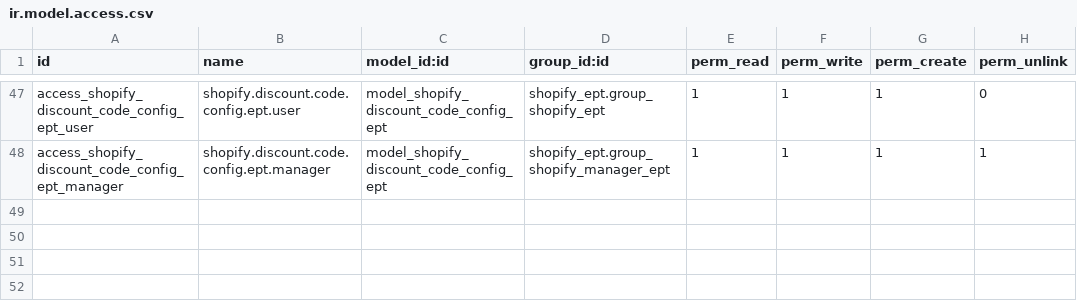
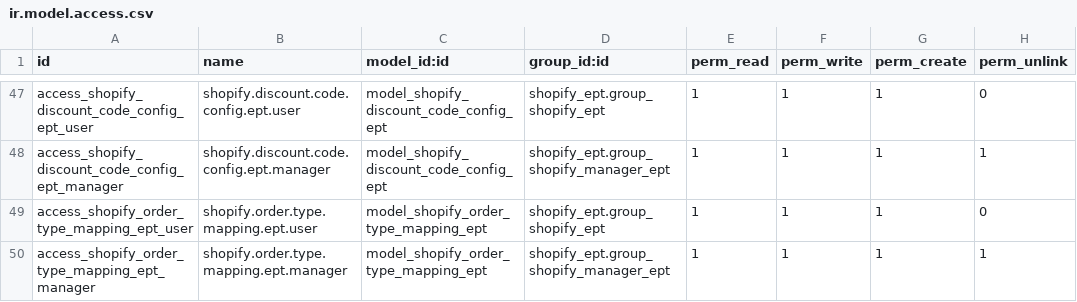
Before and after one commit to P2-Business-Solutions/shopify_ept, a CSV file: security/ir.model.access.csv, drawn as a sheet; only a part is shown, gaps mark what is left out; the diff names each change by its address in the sheet, - before the commit and + after, or states it on an @@ line.

Commit message:
Add Shopify tag mappings for imported order types

```diff
--- a/security/ir.model.access.csv
+++ b/security/ir.model.access.csv
+row 49: access_shopify_order_type_mapping_ept_user | shopify.order.type.mapping.ept.user | model_shopify_order_type_mapping_ept | shopify_ept.group_shopify_ept | 1 | 1 | 1 | 0
+row 50: access_shopify_order_type_mapping_ept_manager | shopify.order.type.mapping.ept.manager | model_shopify_order_type_mapping_ept | shopify_ept.group_shopify_manager_ept | 1 | 1 | 1 | 1
```
Also changed, not shown: 9 other files.
